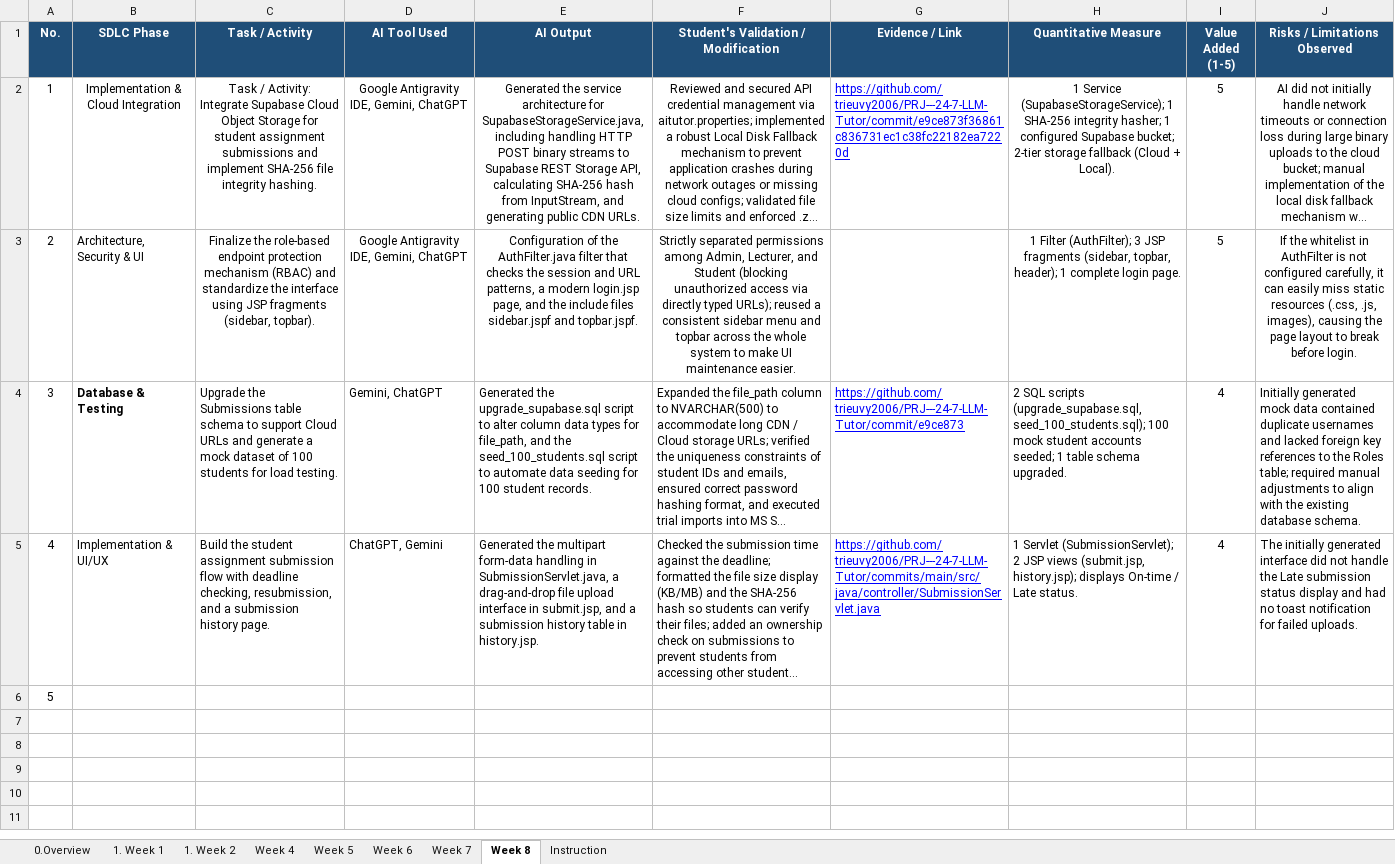
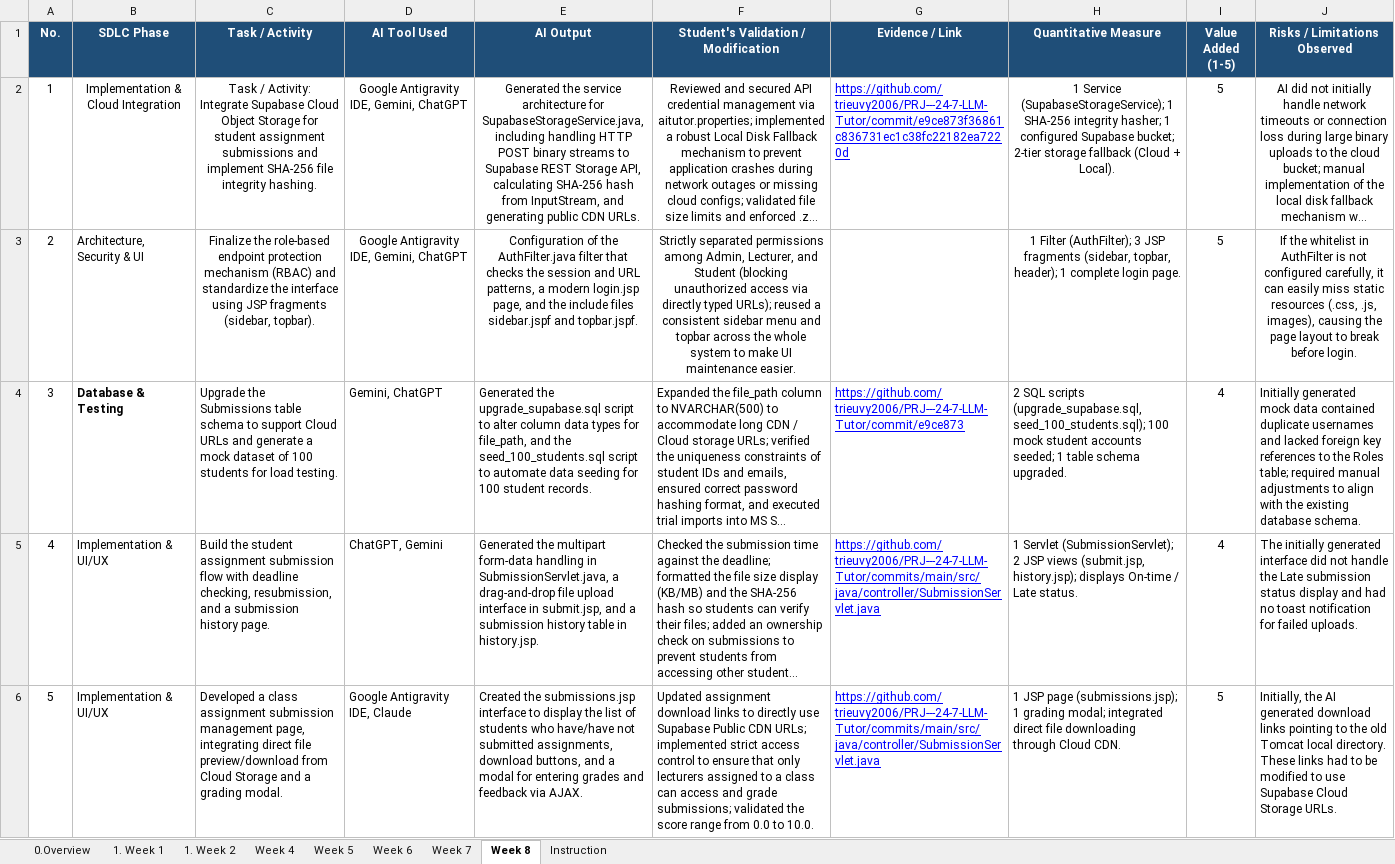
Before and after one commit to trieuvy2006/PRJ---24-7-LLM-Tutor, an Excel workbook: docs/PRJ301_SE20C_GROUP4 .xlsx, sheet Week 8, drawn as a sheet; long unchanged cells end in …; values as stored, in another font and other column widths than the file's, no borders; the diff names each change by its address in the sheet, - before the commit and + after, or states it on an @@ line.

```diff
--- a/docs/PRJ301_SE20C_GROUP4 .xlsx (sheet Week 8)
+++ b/docs/PRJ301_SE20C_GROUP4 .xlsx (sheet Week 8)
-B6 (SDLC Phase): (empty)
+B6 (SDLC Phase): Implementation & UI/UX
-C6 (Task / Activity): (empty)
+C6 (Task / Activity): Developed a class assignment submission management page, integrating direct file preview/download from Cloud Storage and a grading modal.
-D6 (AI Tool Used): (empty)
+D6 (AI Tool Used): Google Antigravity IDE, Claude
-E6 (AI Output): (empty)
+E6 (AI Output): Created the submissions.jsp interface to display the list of students who have/have not submitted assignments, download buttons, and a modal for entering grades and feedback via AJAX.
-F6: (empty)
+F6: Updated assignment download links to directly use Supabase Public CDN URLs; implemented strict access control to ensure that only lecturers assigned to a class can access and grade submissions; validated the score range from 0.0 to 10.0.
-G6 (Evidence / Link): (empty)
+G6 (Evidence / Link): https://github.com/trieuvy2006/PRJ---24-7-LLM-Tutor/commits/main/src/java/controller/SubmissionServlet.java
-H6 (Quantitative Measure): (empty)
+H6 (Quantitative Measure): 1 JSP page (submissions.jsp); 1 grading modal; integrated direct file downloading through Cloud CDN.
-I6 (Value Added (1-5)): (empty)
+I6 (Value Added (1-5)): 5
-J6 (Risks / Limitations Observed): (empty)
+J6 (Risks / Limitations Observed): Initially, the AI generated download links pointing to the old Tomcat local directory. These links had to be modified to use Supabase Cloud Storage URLs.
```
